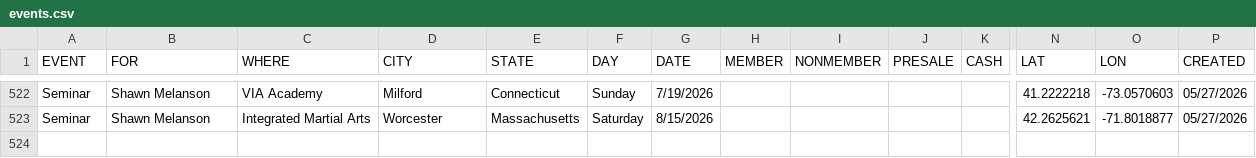
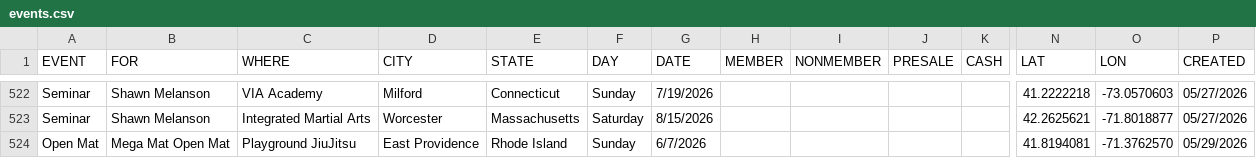
Before and after one commit to anyjiujitsu/anyjiujitsu.github.io, a CSV file: events.csv, drawn as a sheet; only a part is shown, gaps mark what is left out; rows hold the shown columns only; the diff names each change by its address in the sheet, - before the commit and + after, or states it on an @@ line.

Commit message:
Append event row (2026-05-29T15:06:55.087Z)

```diff
--- a/events.csv
+++ b/events.csv
+row 524: Open Mat | Mega Mat Open Mat | Playground JiuJitsu | East Providence | Rhode Island | Sunday | 6/7/2026 |  |  |  |  | 41.8194081 | -71.3762570 | 05/29/2026
```
